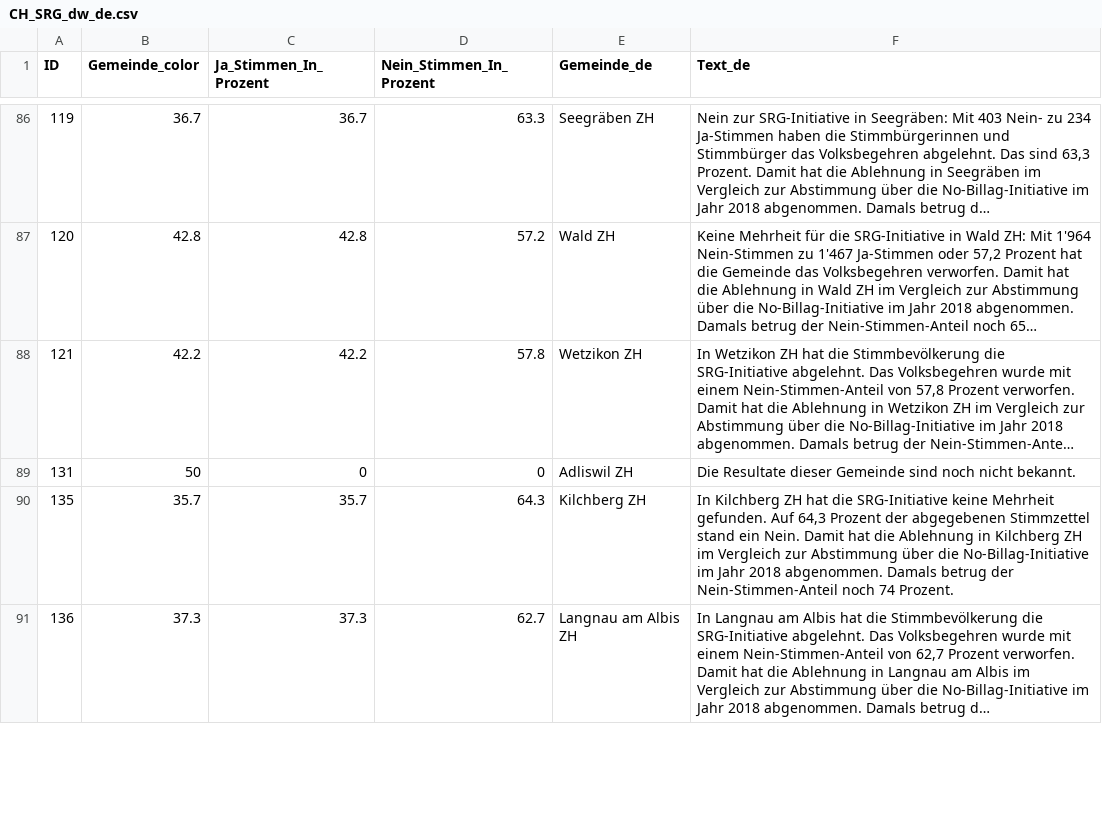
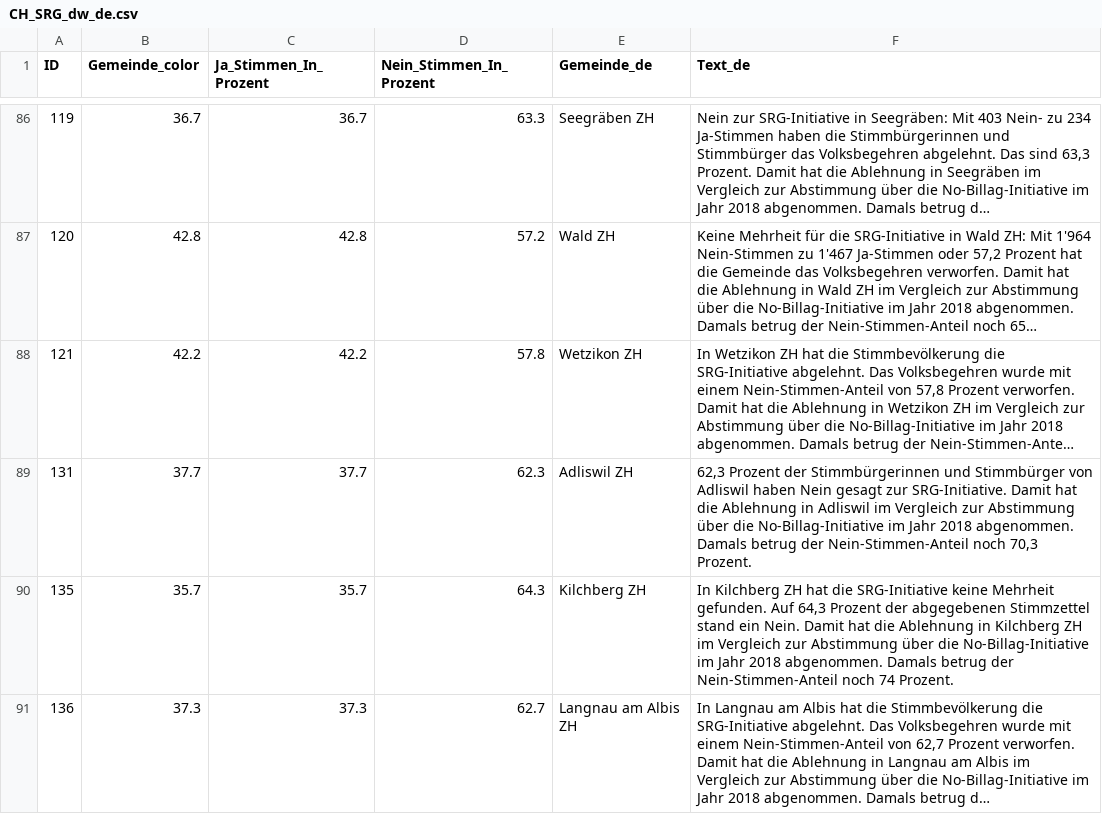
Before and after one commit to awp-finanznachrichten/lena_maerz2026, a CSV file: Output_Switzerland/CH_SRG_dw_de.csv, drawn as a sheet; only a part is shown, gaps mark what is left out; long unchanged cells end in …; the diff covers the shown part only; the diff names each change by its address in the sheet, - before the commit and + after, or states it on an @@ line.

```diff
--- a/Output_Switzerland/CH_SRG_dw_de.csv
+++ b/Output_Switzerland/CH_SRG_dw_de.csv
-B89 (Gemeinde_color): 50
+B89 (Gemeinde_color): 37.7
-C89 (Ja_Stimmen_In_Prozent): 0
+C89 (Ja_Stimmen_In_Prozent): 37.7
-D89 (Nein_Stimmen_In_Prozent): 0
+D89 (Nein_Stimmen_In_Prozent): 62.3
-F89 (Text_de): Die Resultate dieser Gemeinde sind noch nicht bekannt.
+F89 (Text_de): 62,3 Prozent der Stimmbürgerinnen und Stimmbürger von Adliswil haben Nein gesagt zur SRG-Initiative. Damit hat die Ablehnung in Adliswil im Vergleich zur Abstimmung über die No-Billag-Initiative im Jahr 2018 abgenommen. Damals betrug der Nein-Stimmen-Anteil noch 70,3 Prozent.
```
Also changed, not shown: 12 edited cells elsewhere in this file, Output_Switzerland/CH_Bargeld_dw_fr_gegenvorschlag.csv, Output_Switzerland/CH_Bargeld_dw_fr_initiative.csv, 45 other files.
